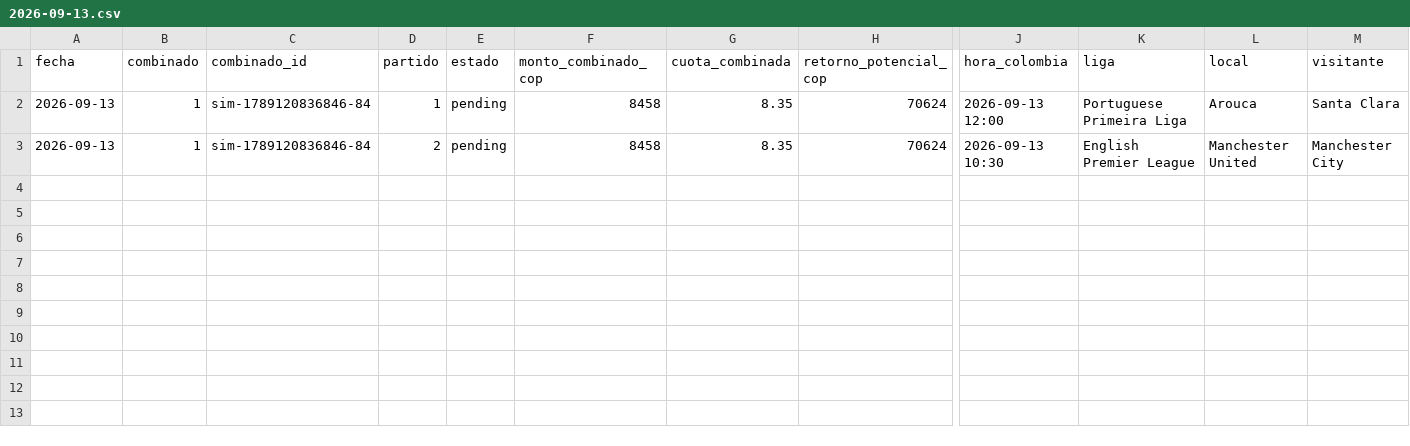
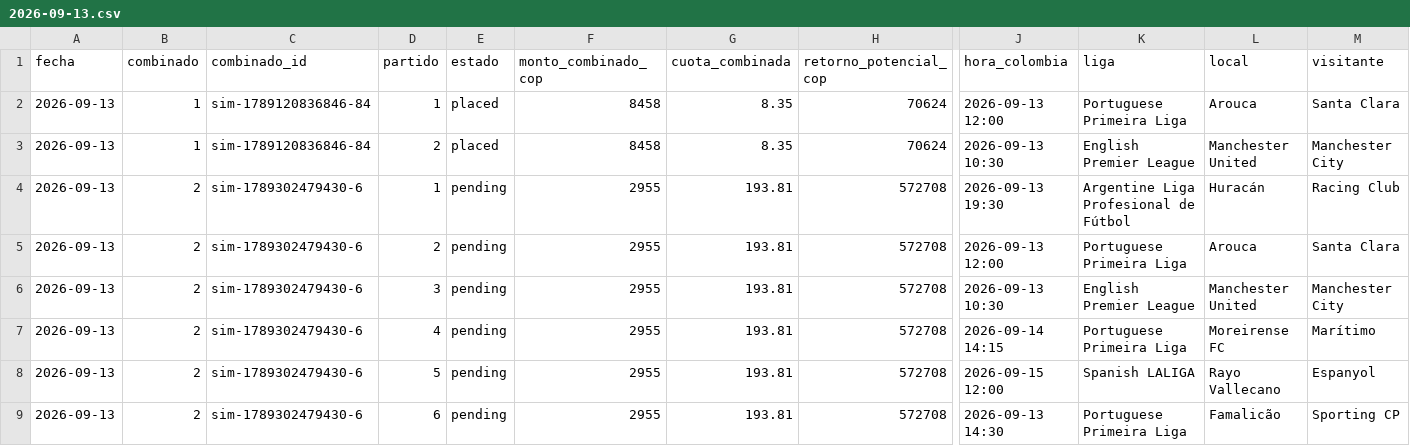
Before and after one commit to cecamiloagente-code/apuestas-deportivas, a CSV file: data/combinados/2026-09/2026-09-13.csv, drawn as a sheet; only a part is shown, gaps mark what is left out; rows hold the shown columns only; the diff names each change by its address in the sheet, - before the commit and + after, or states it on an @@ line.

```diff
--- a/data/combinados/2026-09/2026-09-13.csv
+++ b/data/combinados/2026-09/2026-09-13.csv
-E2:E3 (estado): pending
+E2:E3 (estado): placed
+row 4: 2026-09-13 | 2 | sim-1789302479430-6 | 1 | pending | 2955 | 193.81 | 572708 | 2026-09-13 19:30 | Argentine Liga Profesional de Fútbol | Huracán | Racing Club
+row 5: 2026-09-13 | 2 | sim-1789302479430-6 | 2 | pending | 2955 | 193.81 | 572708 | 2026-09-13 12:00 | Portuguese Primeira Liga | Arouca | Santa Clara
+row 6: 2026-09-13 | 2 | sim-1789302479430-6 | 3 | pending | 2955 | 193.81 | 572708 | 2026-09-13 10:30 | English Premier League | Manchester United | Manchester City
+row 7: 2026-09-13 | 2 | sim-1789302479430-6 | 4 | pending | 2955 | 193.81 | 572708 | 2026-09-14 14:15 | Portuguese Primeira Liga | Moreirense FC | Marítimo
+row 8: 2026-09-13 | 2 | sim-1789302479430-6 | 5 | pending | 2955 | 193.81 | 572708 | 2026-09-15 12:00 | Spanish LALIGA | Rayo Vallecano | Espanyol
+row 9: 2026-09-13 | 2 | sim-1789302479430-6 | 6 | pending | 2955 | 193.81 | 572708 | 2026-09-13 14:30 | Portuguese Primeira Liga | Famalicão | Sporting CP
```
Also changed, not shown: data/combinados/2026-09/2026-09-12.csv, 5 other files.
